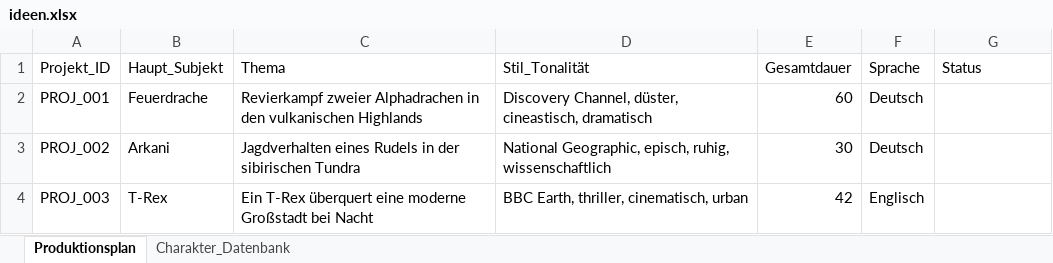
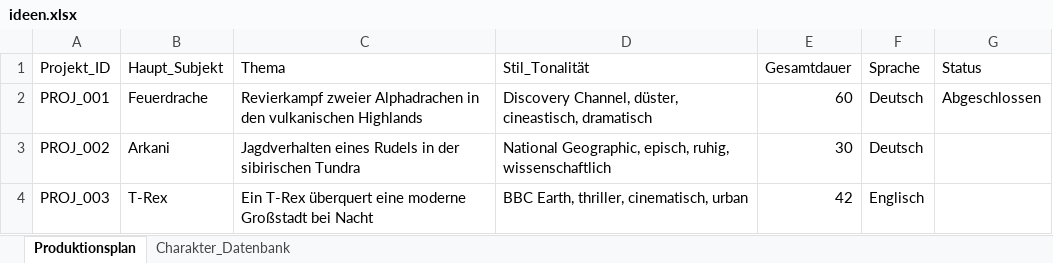
Before and after one commit to dirkules90/fd1, an Excel workbook: ideen.xlsx, sheet Produktionsplan, drawn as a sheet; values as stored, in another font and other column widths than the file's, no borders; the diff names each change by its address in the sheet, - before the commit and + after, or states it on an @@ line.

```diff
--- a/ideen.xlsx (sheet Produktionsplan)
+++ b/ideen.xlsx (sheet Produktionsplan)
-G2 (Status): (empty)
+G2 (Status): Abgeschlossen
```
Also changed, not shown: sheet Charakter_Datenbank, 4 other files.
